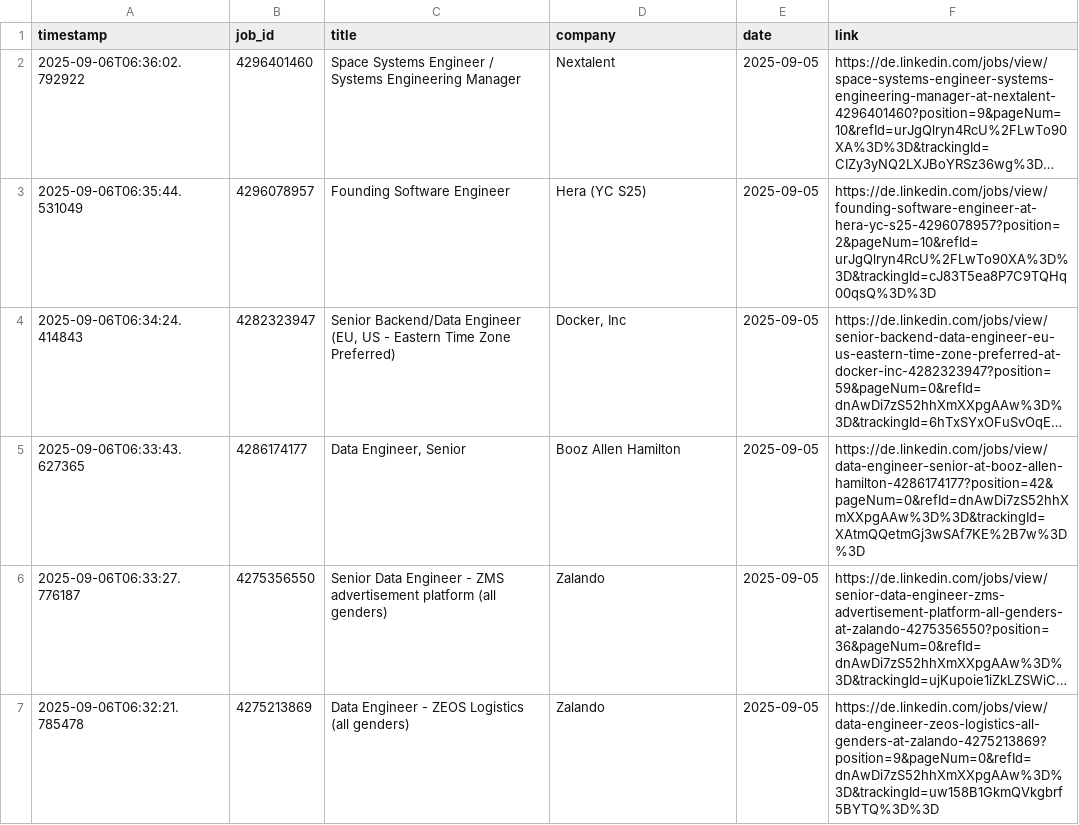
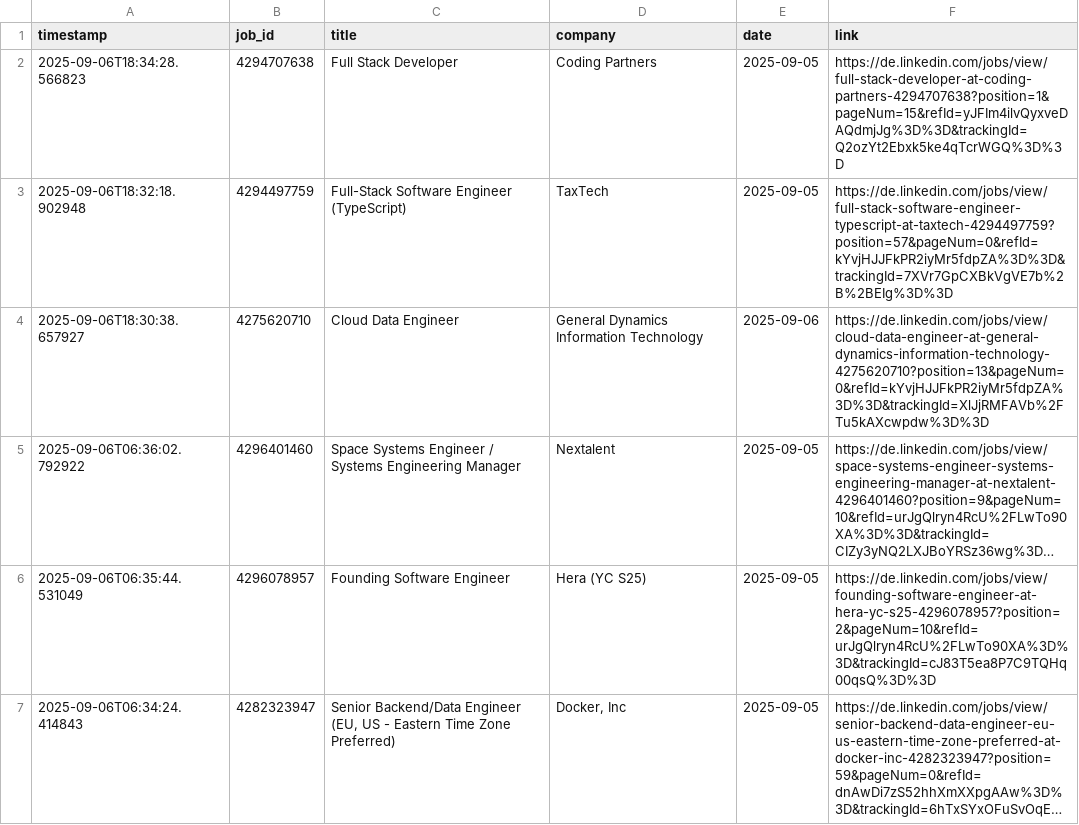
Before and after one commit to mugundanaswin/Data_Engineering, a TSV file: webscrapping_projects/scheduled/outputs/jobs_log.tsv, drawn as a sheet; only a part is shown; the shorter side is filled out with more unchanged rows; long unchanged cells end in …; the diff names each change by its address in the sheet, - before the commit and + after, or states it on an @@ line.

```diff
--- a/webscrapping_projects/scheduled/outputs/jobs_log.tsv
+++ b/webscrapping_projects/scheduled/outputs/jobs_log.tsv
+row 2: 2025-09-06T18:34:28.566823 | 4294707638 | Full Stack Developer | Coding Partners | 2025-09-05 | https://de.linkedin.com/jobs/view/full-stack-developer-at-coding-partners-4294707638?position=1&pageNum=15&refId=yJFIm4ilvQyxveDAQdmjJg%3D%3D&trackingId=Q2ozYt2Ebxk5ke4qTcrWGQ%3D%3D
+row 3: 2025-09-06T18:32:18.902948 | 4294497759 | Full-Stack Software Engineer (TypeScript) | TaxTech | 2025-09-05 | https://de.linkedin.com/jobs/view/full-stack-software-engineer-typescript-at-taxtech-4294497759?position=57&pageNum=0&refId=kYvjHJJFkPR2iyMr5fdpZA%3D%3D&trackingId=7XVr7GpCXBkVgVE7b%2B%2BEIg%3D%3D
+row 4: 2025-09-06T18:30:38.657927 | 4275620710 | Cloud Data Engineer | General Dynamics Information Technology | 2025-09-06 | https://de.linkedin.com/jobs/view/cloud-data-engineer-at-general-dynamics-information-technology-4275620710?position=13&pageNum=0&refId=kYvjHJJFkPR2iyMr5fdpZA%3D%3D&trackingId=XlJjRMFAVb%2FTu5kAXcwpdw%3D%3D
```
